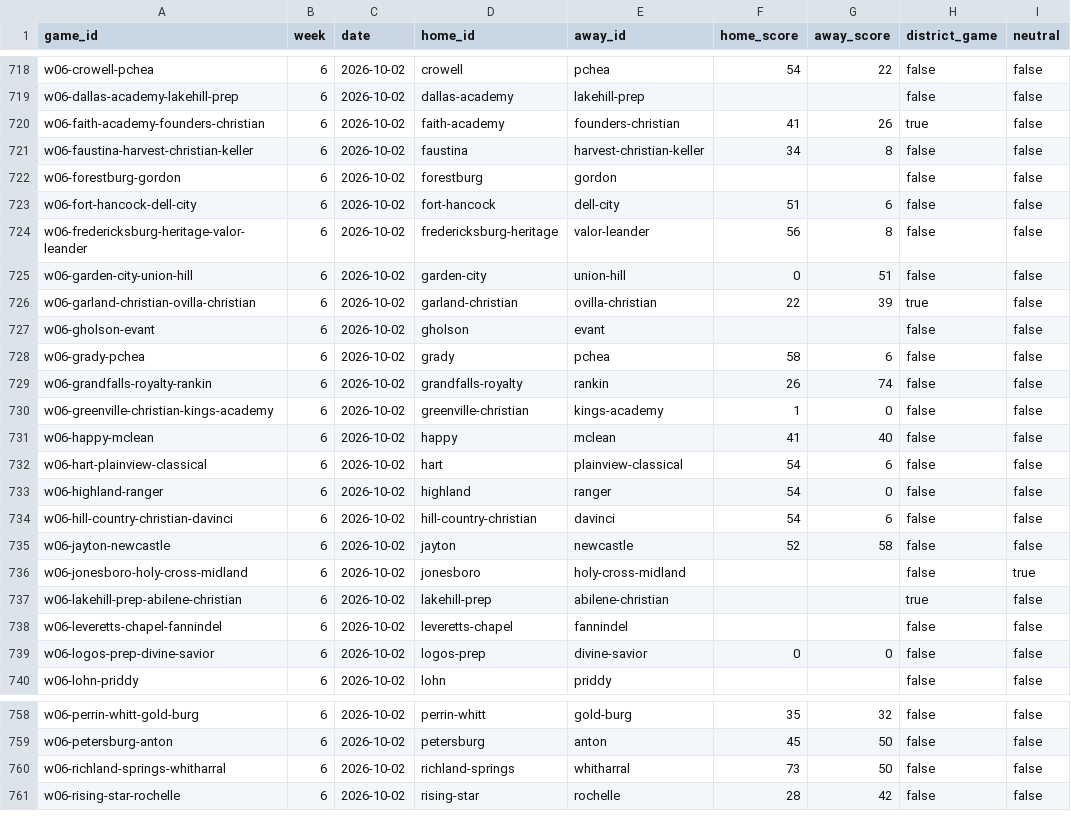
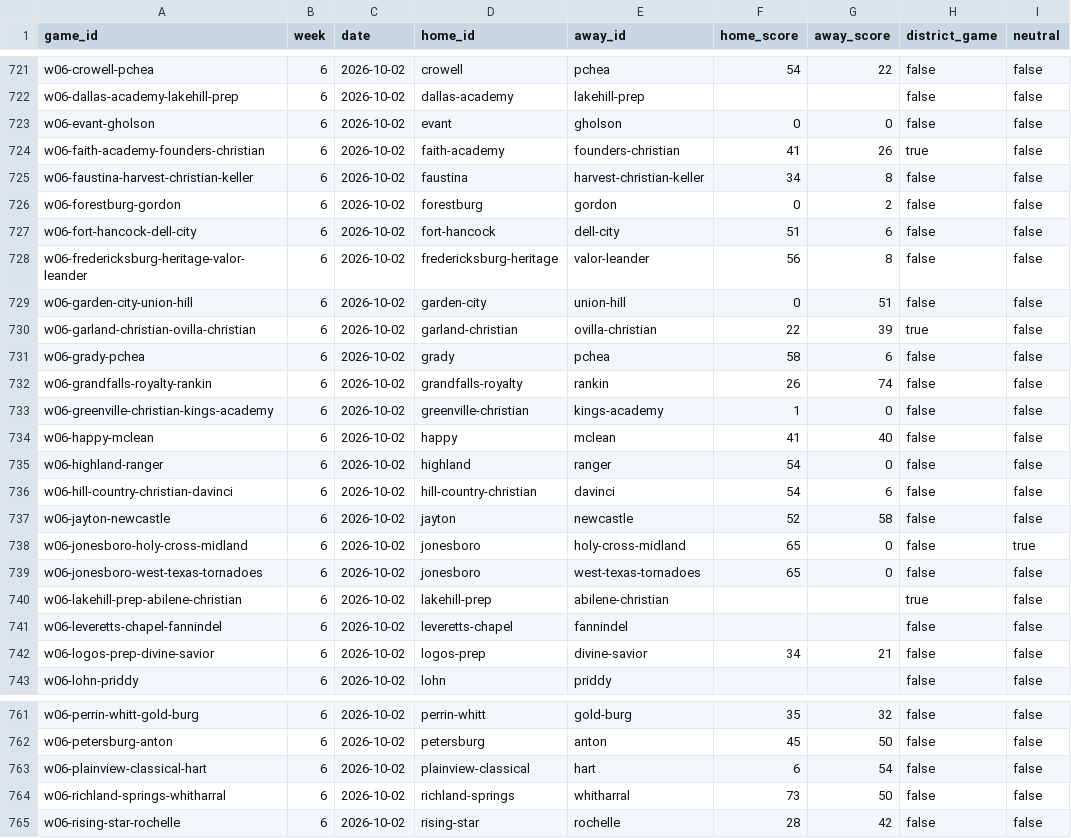
Before and after one commit to rcullens/ranking-tool, a CSV file: sixman_rankings/data/games.csv, drawn as a sheet; only a part is shown, gaps mark what is left out; the diff covers the shown part only.

```diff
--- a/sixman_rankings/data/games.csv
+++ b/sixman_rankings/data/games.csv
@@ -719,5 +722,6 @@ w06-crowell-pchea,6,2026-10-02,crowell,pchea,54,22,false,false
 w06-dallas-academy-lakehill-prep,6,2026-10-02,dallas-academy,lakehill-prep,,,false,false
+w06-evant-gholson,6,2026-10-02,evant,gholson,0,0,false,false
 w06-faith-academy-founders-christian,6,2026-10-02,faith-academy,founders-christian,41,26,true,false
 w06-faustina-harvest-christian-keller,6,2026-10-02,faustina,harvest-christian-keller,34,8,false,false
-w06-forestburg-gordon,6,2026-10-02,forestburg,gordon,,,false,false
+w06-forestburg-gordon,6,2026-10-02,forestburg,gordon,0,2,false,false
 w06-fort-hancock-dell-city,6,2026-10-02,fort-hancock,dell-city,51,6,false,false
@@ -726,3 +730,2 @@ w06-garden-city-union-hill,6,2026-10-02,garden-city,union-hill,0,51,false,false
 w06-garland-christian-ovilla-christian,6,2026-10-02,garland-christian,ovilla-christian,22,39,true,false
-w06-gholson-evant,6,2026-10-02,gholson,evant,,,false,false
 w06-grady-pchea,6,2026-10-02,grady,pchea,58,6,false,false
@@ -731,3 +734,2 @@ w06-greenville-christian-kings-academy,6,2026-10-02,greenville-christian,kings-a
 w06-happy-mclean,6,2026-10-02,happy,mclean,41,40,false,false
-w06-hart-plainview-classical,6,2026-10-02,hart,plainview-classical,54,6,false,false
 w06-highland-ranger,6,2026-10-02,highland,ranger,54,0,false,false
@@ -735,6 +737,7 @@ w06-hill-country-christian-davinci,6,2026-10-02,hill-country-christian,davinci,5
 w06-jayton-newcastle,6,2026-10-02,jayton,newcastle,52,58,false,false
-w06-jonesboro-holy-cross-midland,6,2026-10-02,jonesboro,holy-cross-midland,,,false,true
+w06-jonesboro-holy-cross-midland,6,2026-10-02,jonesboro,holy-cross-midland,65,0,false,true
+w06-jonesboro-west-texas-tornadoes,6,2026-10-02,jonesboro,west-texas-tornadoes,65,0,false,false
 w06-lakehill-prep-abilene-christian,6,2026-10-02,lakehill-prep,abilene-christian,,,true,false
 w06-leveretts-chapel-fannindel,6,2026-10-02,leveretts-chapel,fannindel,,,false,false
-w06-logos-prep-divine-savior,6,2026-10-02,logos-prep,divine-savior,0,0,false,false
+w06-logos-prep-divine-savior,6,2026-10-02,logos-prep,divine-savior,34,21,false,false
 w06-lohn-priddy,6,2026-10-02,lohn,priddy,,,false,false
@@ -759,2 +762,3 @@ w06-perrin-whitt-gold-burg,6,2026-10-02,perrin-whitt,gold-burg,35,32,false,false
 w06-petersburg-anton,6,2026-10-02,petersburg,anton,45,50,false,false
+w06-plainview-classical-hart,6,2026-10-02,plainview-classical,hart,6,54,false,false
 w06-richland-springs-whitharral,6,2026-10-02,richland-springs,whitharral,73,50,false,false
```
Also changed, not shown: 6 added rows, 6 removed rows and 17 edited cells elsewhere in this file, 17 other files.
